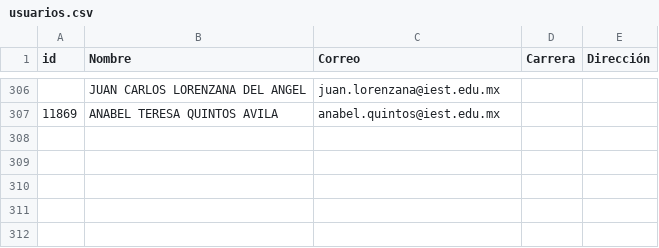
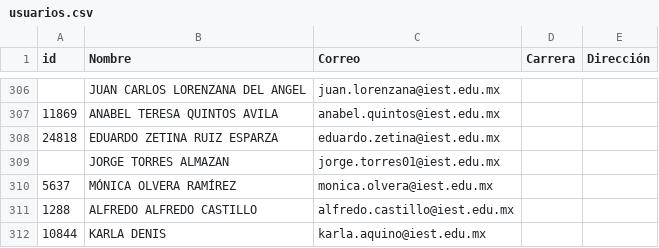
Before and after one commit to renauds25/reporte-canvas, a CSV file: data/usuarios.csv, drawn as a sheet; only a part is shown, gaps mark what is left out.

```diff
--- a/data/usuarios.csv
+++ b/data/usuarios.csv
@@ -307 +307,6 @@
 11869,ANABEL TERESA QUINTOS AVILA,anabel.quintos@iest.edu.mx,,
+24818,EDUARDO ZETINA RUIZ ESPARZA,eduardo.zetina@iest.edu.mx,,
+,JORGE TORRES ALMAZAN,jorge.torres01@iest.edu.mx,,
+5637,MÓNICA OLVERA RAMÍREZ,monica.olvera@iest.edu.mx,,
+1288,ALFREDO ALFREDO CASTILLO,alfredo.castillo@iest.edu.mx,,
+10844,KARLA DENIS,karla.aquino@iest.edu.mx,,
```
Also changed, not shown: data/capacitaciones.csv, 3 other files.
